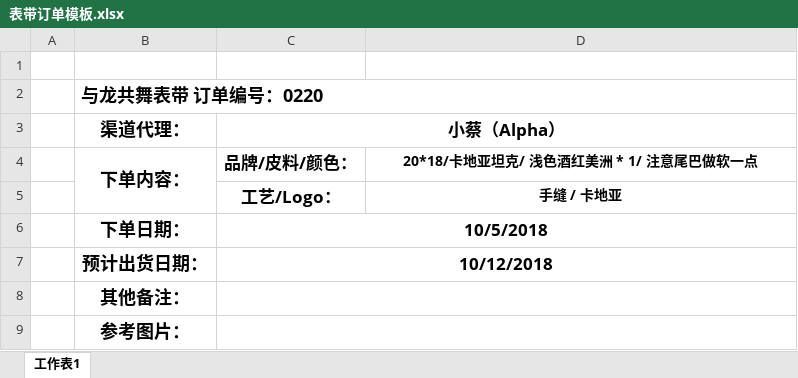
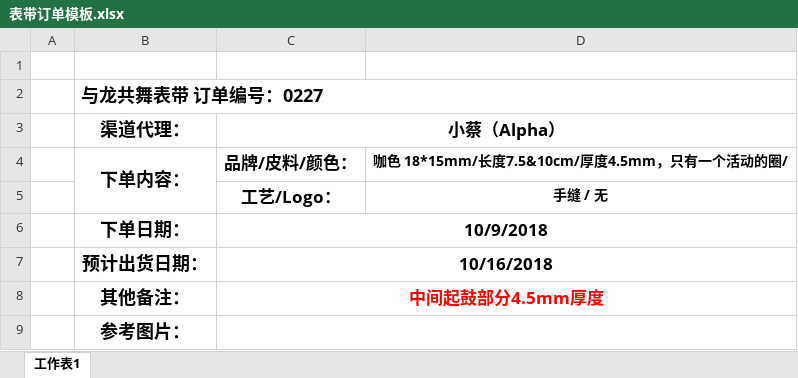
Before and after one commit to stupidlittleboy/Prince, an Excel workbook: 表带订单模板.xlsx, sheet 工作表1, drawn as a sheet; values as stored, in another font and other column widths than the file's, no borders; charts and pictures not drawn; the diff names each change by its address in the sheet, - before the commit and + after, or states it on an @@ line.

Commit message:
2018-10-9 office

```diff
--- a/表带订单模板.xlsx (sheet 工作表1)
+++ b/表带订单模板.xlsx (sheet 工作表1)
-B2 (渠道代理：): 与龙共舞表带 订单编号：0220
+B2 (渠道代理：): 与龙共舞表带 订单编号：0227
-D4: 20*18/卡地亚坦克/ 浅色酒红美洲 * 1/ 注意尾巴做软一点
+D4: 咖色 18*15mm/长度7.5&10cm/厚度4.5mm，只有一个活动的圈/
-D5: 手缝 / 卡地亚
+D5: 手缝 / 无
-C6 (小蔡（Alpha）): 10/5/2018
+C6 (小蔡（Alpha）): 10/9/2018
-C7 (小蔡（Alpha）): 10/12/2018
+C7 (小蔡（Alpha）): 10/16/2018
-C8 (小蔡（Alpha）): (empty)
+C8 (小蔡（Alpha）): 中间起鼓部分4.5mm厚度
```
Also changed, not shown: charts or pictures.
